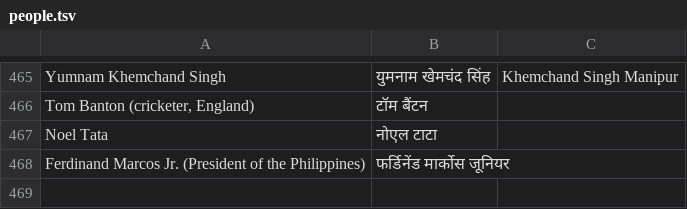
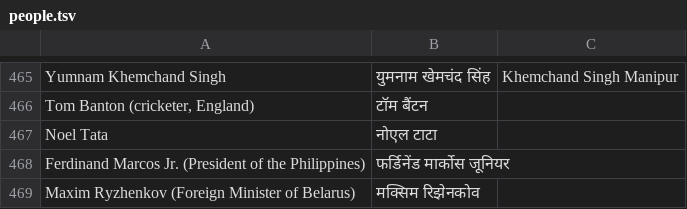
Before and after one commit to puneetspanesar/gandhinews, a TSV file: newsroom/library/people.tsv, drawn as a sheet; only a part is shown, gaps mark what is left out; the diff names each change by its address in the sheet, - before the commit and + after, or states it on an @@ line.

```diff
--- a/newsroom/library/people.tsv
+++ b/newsroom/library/people.tsv
+row 469: Maxim Ryzhenkov (Foreign Minister of Belarus) | मक्सिम रिझेनकोव
```
Also changed, not shown: 19 other files.
